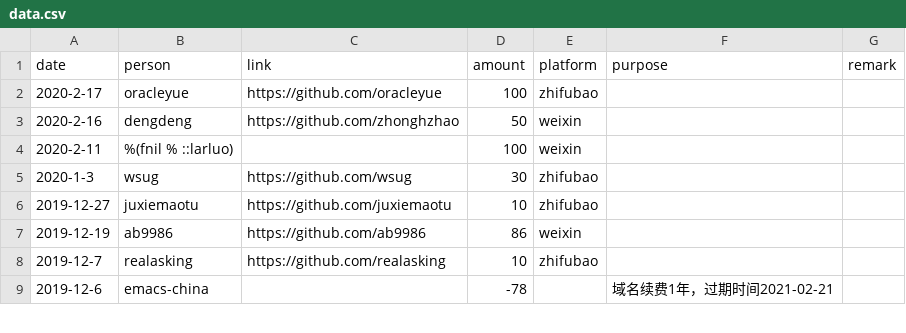
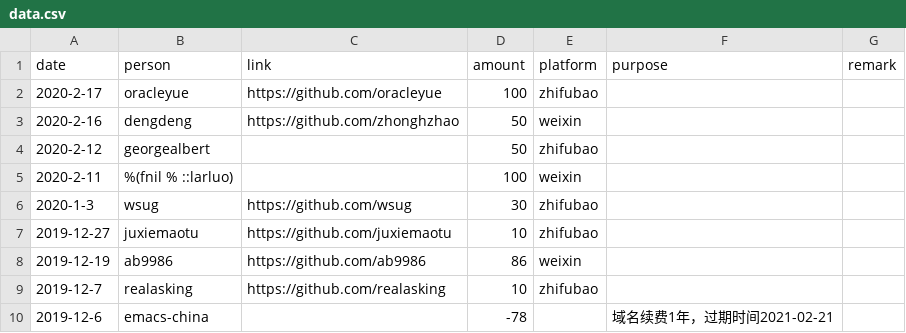
Before and after one commit to emacs-china/donate, a CSV file: data.csv, drawn as a sheet; only a part is shown.

```diff
--- a/data.csv
+++ b/data.csv
@@ -3,2 +3,3 @@ date,person,link,amount,platform,purpose,remark
 2020-2-16, dengdeng,https://github.com/zhonghzhao,50,weixin,,
+2020-2-12, georgealbert,,50,zhifubao,,
 2020-2-11, %(fnil % ::larluo),,100,weixin,,
```
Also changed, not shown: 2 other files.
